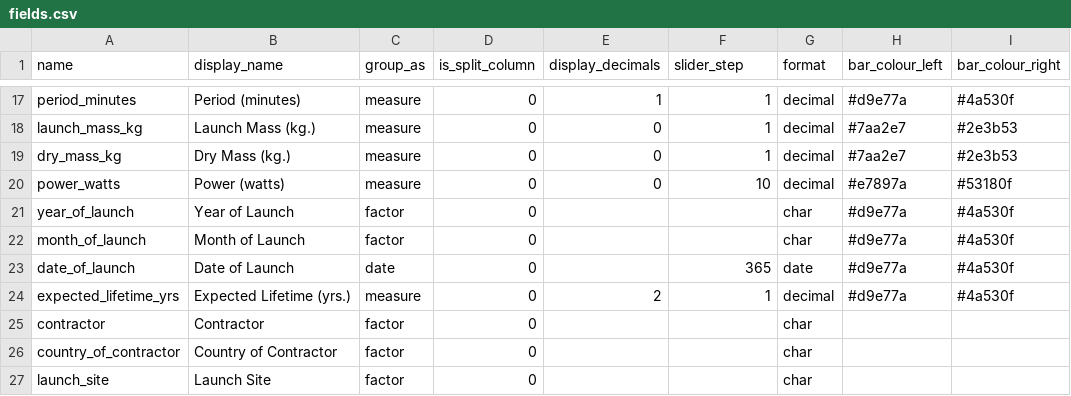
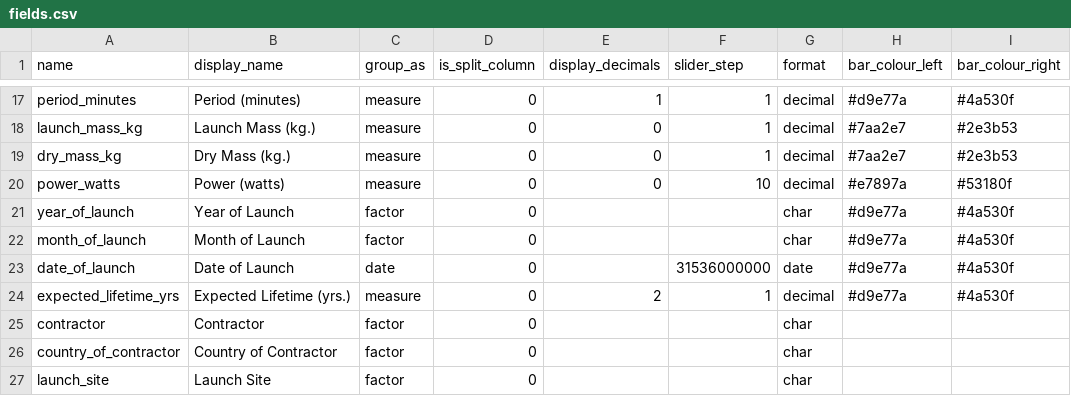
Before and after one commit to vfridkin/satellite_table, a CSV file: config/fields.csv, drawn as a sheet; only a part is shown, gaps mark what is left out; the diff names each change by its address in the sheet, - before the commit and + after, or states it on an @@ line.

Commit message:
Update year step.

```diff
--- a/config/fields.csv
+++ b/config/fields.csv
-F23 (slider_step): 365
+F23 (slider_step): 31536000000
```
